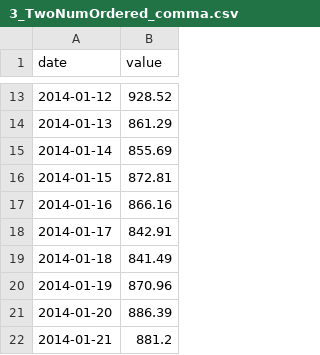
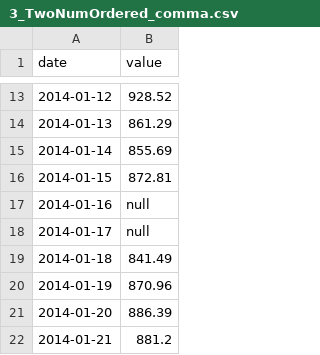
Before and after one commit to roch25/data_to_viz, a CSV file: Example_dataset/3_TwoNumOrdered_comma.csv, drawn as a sheet; only a part is shown, gaps mark what is left out.

Commit message:
Update 3_TwoNumOrdered_comma.csv

```diff
--- a/Example_dataset/3_TwoNumOrdered_comma.csv
+++ b/Example_dataset/3_TwoNumOrdered_comma.csv
@@ -16,4 +16,4 @@ date,value
 2014-01-15,872.81
-2014-01-16,866.16
-2014-01-17,842.91
+2014-01-16,null
+2014-01-17,null
 2014-01-18,841.49
```
